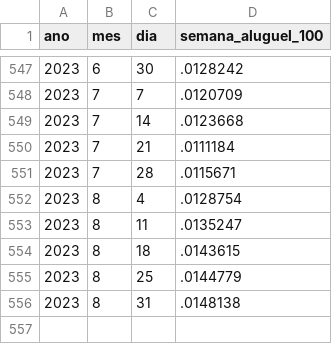
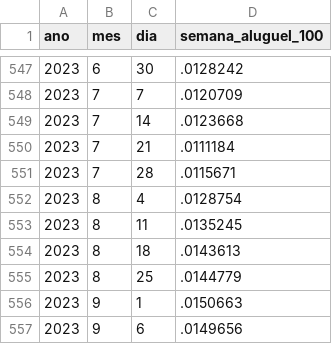
Before and after one commit to nefin/nefin.github.io, a CSV file: resources/Predictability/loan_fees.csv, drawn as a sheet; only a part is shown, gaps mark what is left out.

```diff
--- a/resources/Predictability/loan_fees.csv
+++ b/resources/Predictability/loan_fees.csv
@@ -552,5 +552,6 @@ ano,mes,dia,semana_aluguel_100
 2023,8,4,.0128754
-2023,8,11,.0135247
-2023,8,18,.0143615
+2023,8,11,.0135245
+2023,8,18,.0143613
 2023,8,25,.0144779
-2023,8,31,.0148138
+2023,9,1,.0150663
+2023,9,6,.0149656
```
Also changed, not shown: resources/Predictability/dividend_yield.csv, resources/Predictability/short_interest.csv, 8 other files.
